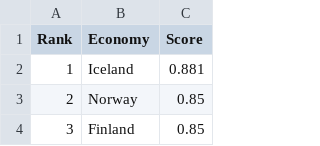
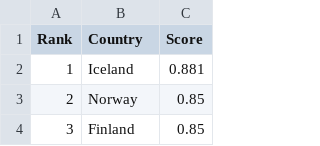
Before and after one commit to anushajain2/projectdata2, a CSV file: GenderGap.csv, drawn as a sheet; only a part is shown.

```diff
--- a/GenderGap.csv
+++ b/GenderGap.csv
@@ -1,2 +1,2 @@
-Rank,Economy,Score
+Rank,Country,Score
 1,Iceland,0.881
```
Also changed, not shown: AnnualGDPGrowthRanks.csv, ChildUnder5MortPer1000Prob.csv, 4 other files.
